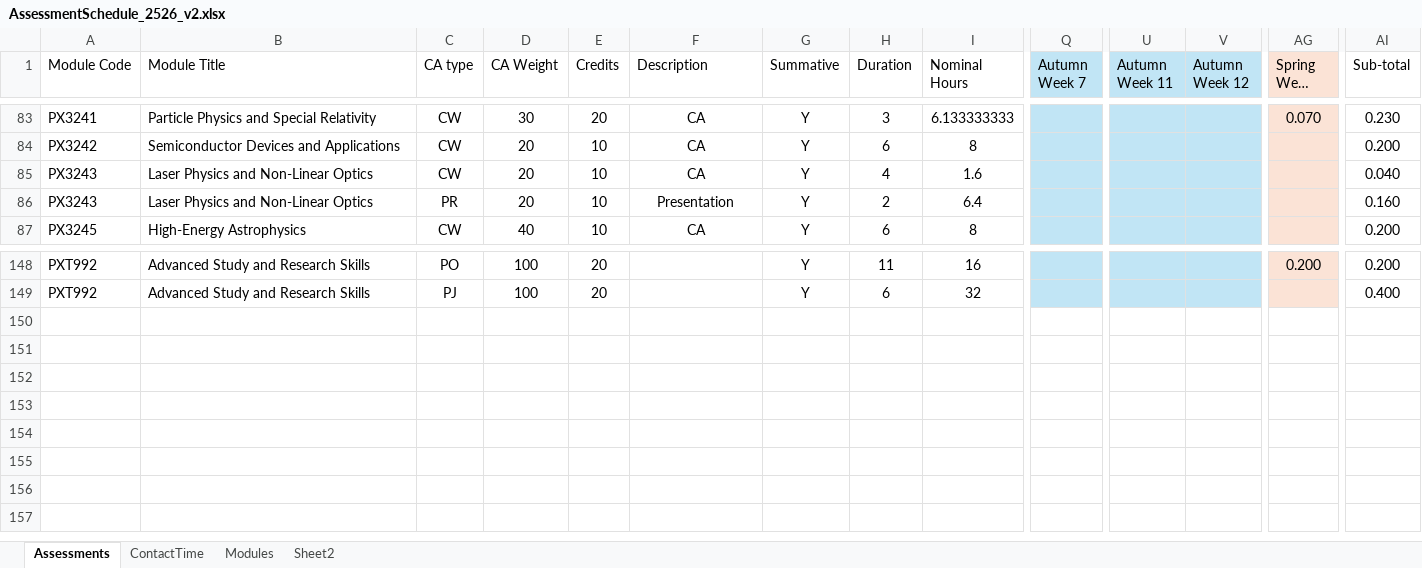
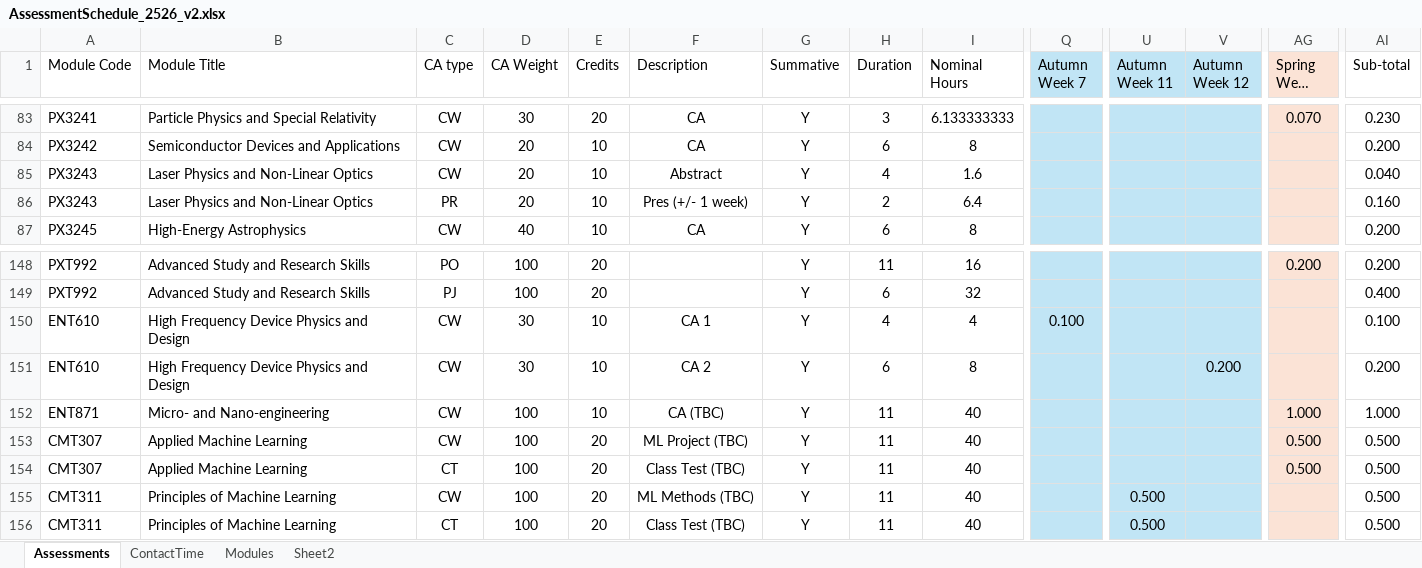
Before and after one commit to chrisnorth/workload-model, an Excel workbook: AssessmentSchedule_2526_v2.xlsx, sheet Assessments, drawn as a sheet; only a part is shown, gaps mark what is left out; long unchanged cells end in …; values as stored, in another font and other column widths than the file's, no borders; table styles not drawn; rows hold the shown columns only; the diff names each change by its address in the sheet, - before the commit and + after, or states it on an @@ line.

Commit message:
tweaked ENGIN and PX3243 assessment

```diff
--- a/AssessmentSchedule_2526_v2.xlsx (sheet Assessments)
+++ b/AssessmentSchedule_2526_v2.xlsx (sheet Assessments)
-F85 (Description): CA
+F85 (Description): Abstract
-F86 (Description): Presentation
+F86 (Description): Pres (+/- 1 week)
+row 150: ENT610 | High Frequency Device Physics and Design | CW | 30 | 10 | CA 1 | Y | 4 | 4 | 0.100 |  |  |  | 0.100
+row 151: ENT610 | High Frequency Device Physics and Design | CW | 30 | 10 | CA 2 | Y | 6 | 8 |  |  | 0.200 |  | 0.200
+row 152: ENT871 | Micro- and Nano-engineering | CW | 100 | 10 | CA (TBC) | Y | 11 | 40 |  |  |  | 1.000 | 1.000
+row 153: CMT307 | Applied Machine Learning | CW | 100 | 20 | ML Project (TBC) | Y | 11 | 40 |  |  |  | 0.500 | 0.500
+row 154: CMT307 | Applied Machine Learning | CT | 100 | 20 | Class Test (TBC) | Y | 11 | 40 |  |  |  | 0.500 | 0.500
+row 155: CMT311 | Principles of Machine Learning | CW | 100 | 20 | ML Methods (TBC) | Y | 11 | 40 |  | 0.500 |  |  | 0.500
+row 156: CMT311 | Principles of Machine Learning | CT | 100 | 20 | Class Test (TBC) | Y | 11 | 40 |  | 0.500 |  |  | 0.500
```
Also changed, not shown: sheet Modules, formulas that keep their value.
